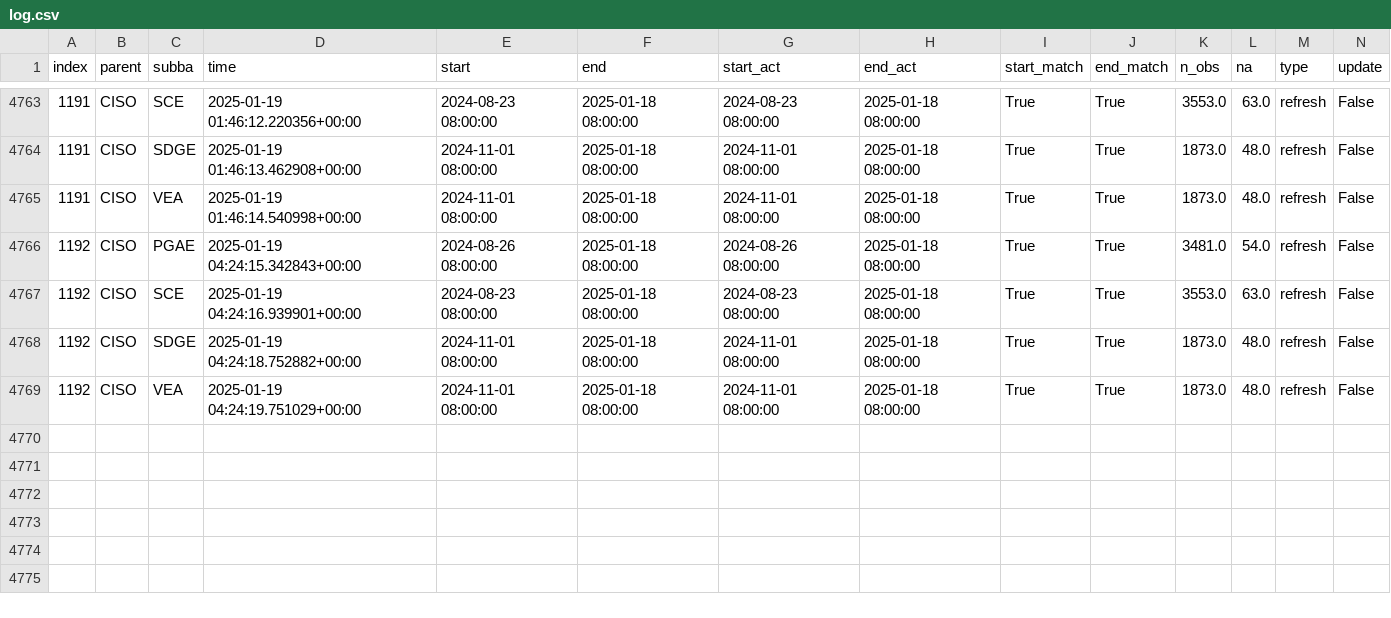
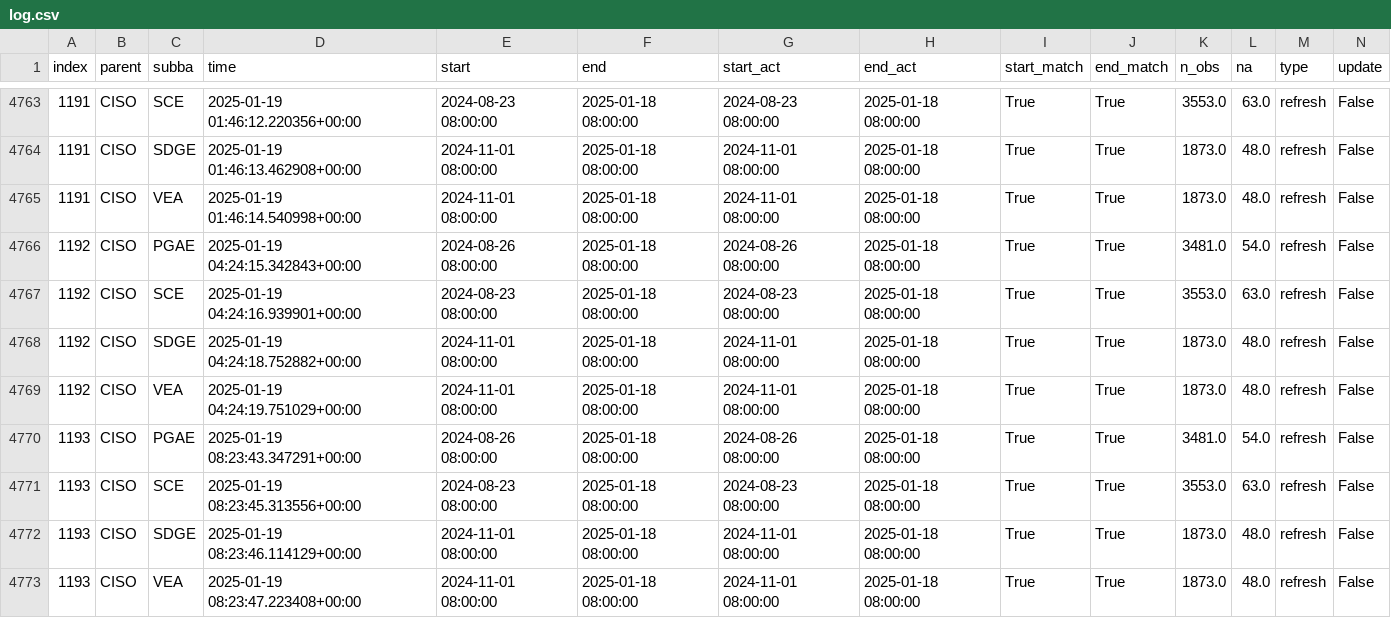
Before and after one commit to RamiKrispin/ai-dev-2024-ml-workshop, a CSV file: data/log.csv, drawn as a sheet; only a part is shown, gaps mark what is left out; rows hold the shown columns only; the diff names each change by its address in the sheet, - before the commit and + after, or states it on an @@ line.

Commit message:
Auto update of the data

```diff
--- a/data/log.csv
+++ b/data/log.csv
+row 4770: 1193 | CISO | PGAE | 2025-01-19 08:23:43.347291+00:00 | 2024-08-26 08:00:00 | 2025-01-18 08:00:00 | 2024-08-26 08:00:00 | 2025-01-18 08:00:00 | True | True | 3481.0 | 54.0 | refresh | False
+row 4771: 1193 | CISO | SCE | 2025-01-19 08:23:45.313556+00:00 | 2024-08-23 08:00:00 | 2025-01-18 08:00:00 | 2024-08-23 08:00:00 | 2025-01-18 08:00:00 | True | True | 3553.0 | 63.0 | refresh | False
+row 4772: 1193 | CISO | SDGE | 2025-01-19 08:23:46.114129+00:00 | 2024-11-01 08:00:00 | 2025-01-18 08:00:00 | 2024-11-01 08:00:00 | 2025-01-18 08:00:00 | True | True | 1873.0 | 48.0 | refresh | False
+row 4773: 1193 | CISO | VEA | 2025-01-19 08:23:47.223408+00:00 | 2024-11-01 08:00:00 | 2025-01-18 08:00:00 | 2024-11-01 08:00:00 | 2025-01-18 08:00:00 | True | True | 1873.0 | 48.0 | refresh | False
```
Also changed, not shown: 2 other files.
